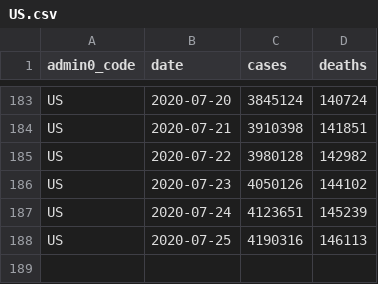
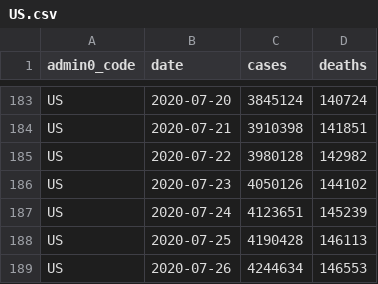
Before and after one commit to covid-open-data/xform-casecount-us-nytimes, a CSV file: output/admin0/US.csv, drawn as a sheet; only a part is shown, gaps mark what is left out.

```diff
--- a/output/admin0/US.csv
+++ b/output/admin0/US.csv
@@ -187,2 +187,3 @@ US,2020-07-23,4050126,144102
 US,2020-07-24,4123651,145239
-US,2020-07-25,4190316,146113
+US,2020-07-25,4190428,146113
+US,2020-07-26,4244634,146553
```
Also changed, not shown: output/admin1/US.csv.
